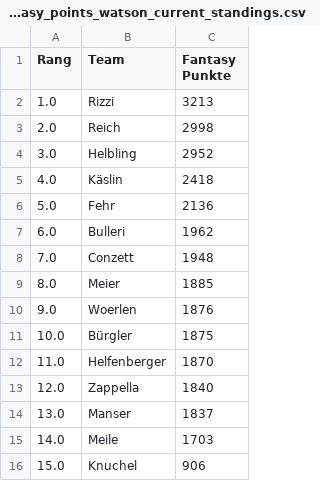
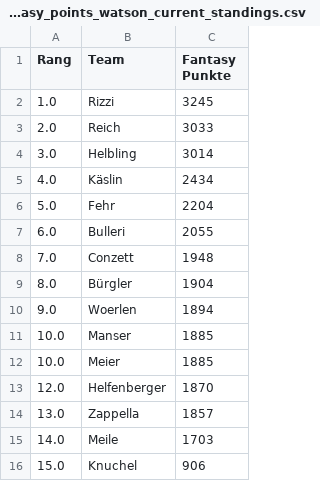
Before and after one commit to leasennch/skifantasy-results, a CSV file: watson/fantasy_points_watson_current_standings.csv, drawn as a sheet.

```diff
--- a/watson/fantasy_points_watson_current_standings.csv
+++ b/watson/fantasy_points_watson_current_standings.csv
@@ -1,15 +1,15 @@
 Rang,Team,Fantasy Punkte
-1.0,Rizzi,3213
-2.0,Reich,2998
-3.0,Helbling,2952
-4.0,Käslin,2418
-5.0,Fehr,2136
-6.0,Bulleri,1962
+1.0,Rizzi,3245
+2.0,Reich,3033
+3.0,Helbling,3014
+4.0,Käslin,2434
+5.0,Fehr,2204
+6.0,Bulleri,2055
 7.0,Conzett,1948
-8.0,Meier,1885
-9.0,Woerlen,1876
-10.0,Bürgler,1875
-11.0,Helfenberger,1870
-12.0,Zappella,1840
-13.0,Manser,1837
+8.0,Bürgler,1904
+9.0,Woerlen,1894
+10.0,Manser,1885
+10.0,Meier,1885
+12.0,Helfenberger,1870
+13.0,Zappella,1857
 14.0,Meile,1703
```
Also changed, not shown: unteresAaretal/fantasy_points_Unteres Aaretal_point_races.csv, watson/fantasy_points_watson_point_races.csv, 15 other files.
